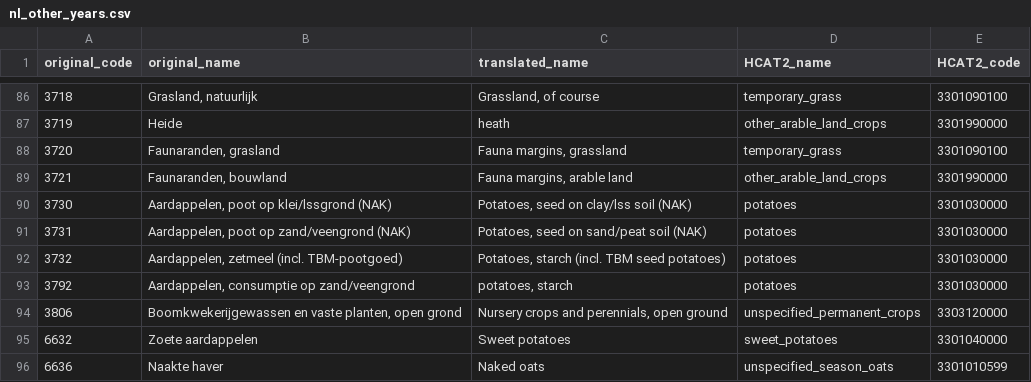
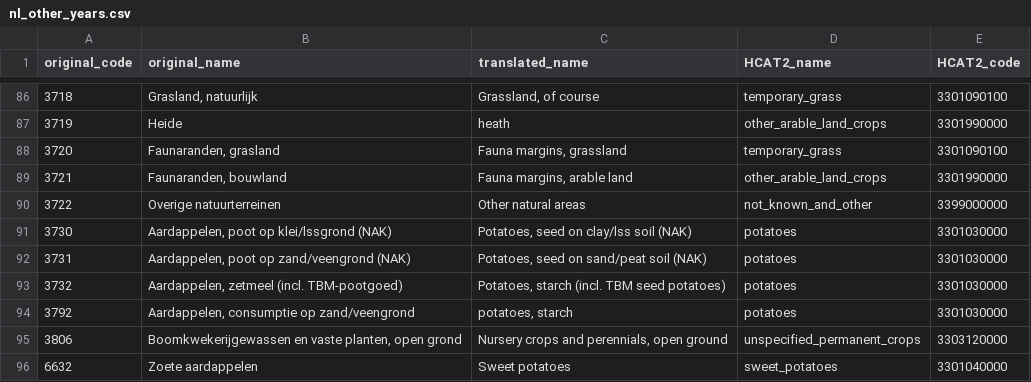
Before and after one commit to maja601/EuroCrops, a CSV file: csvs/country_mappings/nl_other_years.csv, drawn as a sheet; only a part is shown, gaps mark what is left out; the shorter side is filled out with more unchanged rows; the diff names each change by its address in the sheet, - before the commit and + after, or states it on an @@ line.

Commit message:
3722 missing code for nl BRP 2012-14 (other_years)
missing code only on years 2012, 2013 and 2014.
3722,"Overige natuurterreinen" => same htcat2 code was applied as 335,"Natuurterreinen (incl. heide)" => 3399000000

```diff
--- a/csvs/country_mappings/nl_other_years.csv
+++ b/csvs/country_mappings/nl_other_years.csv
+row 90: 3722 | Overige natuurterreinen | Other natural areas | not_known_and_other | 3399000000
```
